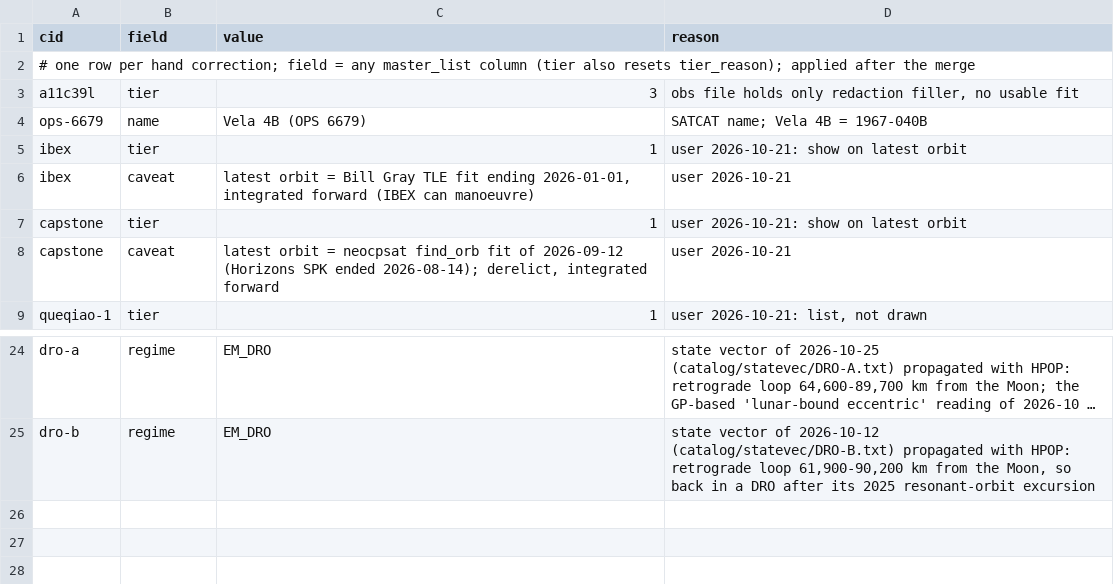
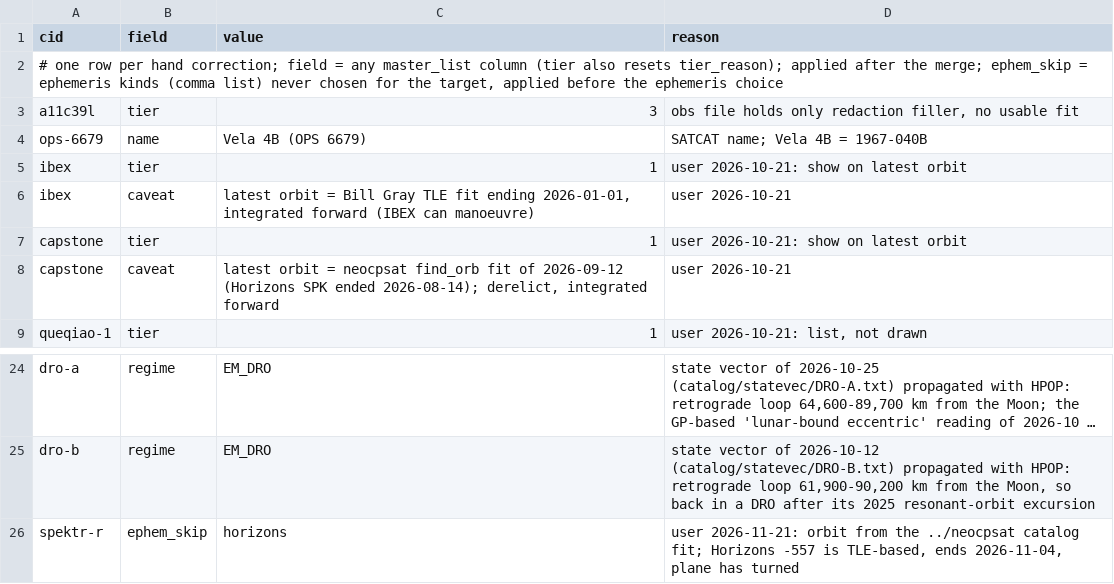
Before and after one commit to exoplanet5/cislunar-eye, a TSV file: catalog/overrides.tsv, drawn as a sheet; only a part is shown, gaps mark what is left out; long unchanged cells end in …; the diff names each change by its address in the sheet, - before the commit and + after, or states it on an @@ line.

```diff
--- a/catalog/overrides.tsv
+++ b/catalog/overrides.tsv
-A2 (cid): …after the merge
+A2 (cid): …after the merge; ephem_skip = ephemeris kinds (comma list) never chosen for the target, applied before the ephemeris choice
+row 26: spektr-r | ephem_skip | horizons | user 2026-11-21: orbit from the ../neocpsat catalog fit; Horizons -557 is TLE-based, ends 2026-11-04, plane has turned
```
Also changed, not shown: catalog/master_list.tsv, catalog/sources/horizons.tsv, 13 other files.
